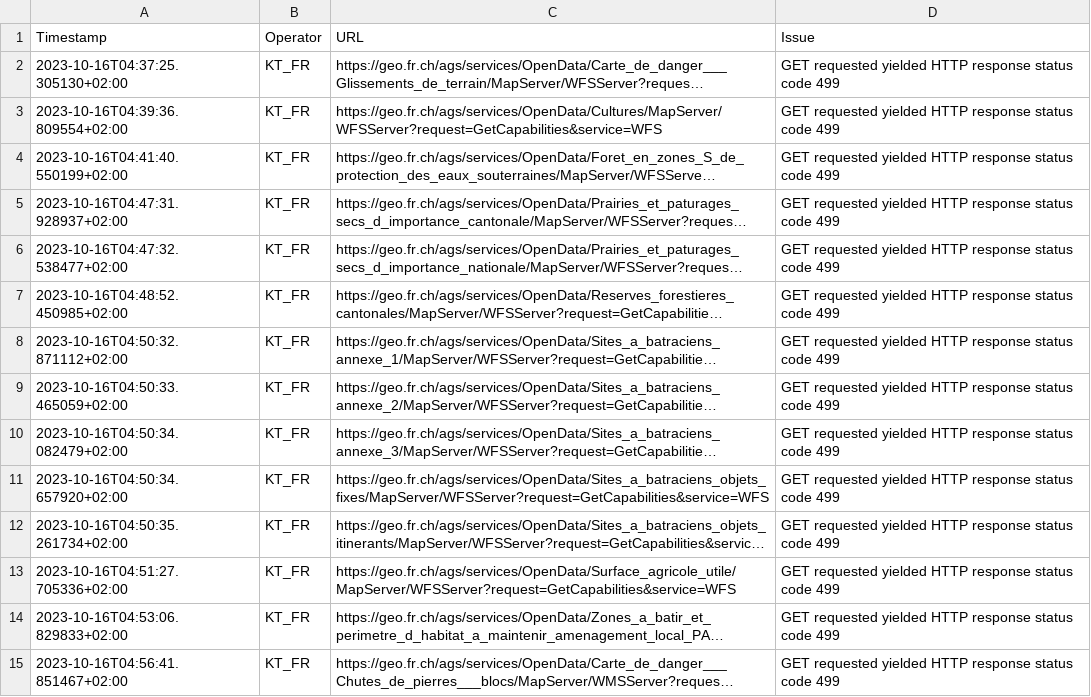
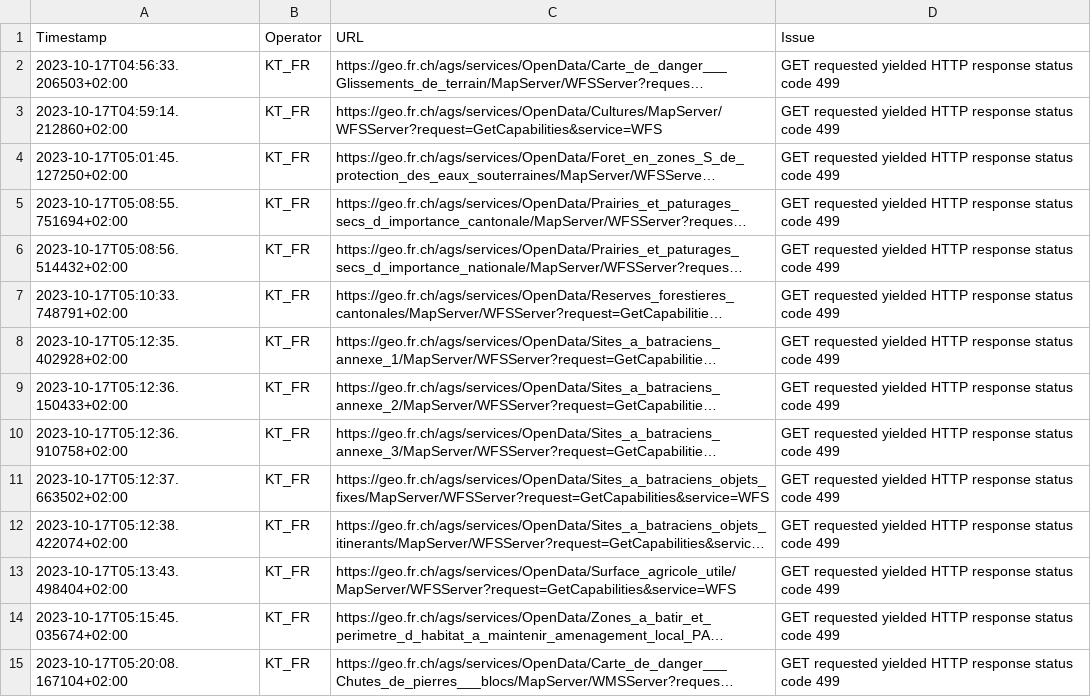
Before and after one commit to FHNW-IVGI/Geoharvester, a CSV file: scraper/tools/KT_FR_errors.csv, drawn as a sheet; only a part is shown; long unchanged cells end in …; the diff covers the shown part only; the diff names each change by its address in the sheet, - before the commit and + after, or states it on an @@ line.

Commit message:
Scraper done

```diff
--- a/scraper/tools/KT_FR_errors.csv
+++ b/scraper/tools/KT_FR_errors.csv
-A2 (Timestamp): 2023-10-16T04:37:25.305130+02:00
+A2 (Timestamp): 2023-10-17T04:56:33.206503+02:00
-A3 (Timestamp): 2023-10-16T04:39:36.809554+02:00
+A3 (Timestamp): 2023-10-17T04:59:14.212860+02:00
-A4 (Timestamp): 2023-10-16T04:41:40.550199+02:00
+A4 (Timestamp): 2023-10-17T05:01:45.127250+02:00
-A5 (Timestamp): 2023-10-16T04:47:31.928937+02:00
+A5 (Timestamp): 2023-10-17T05:08:55.751694+02:00
-A6 (Timestamp): 2023-10-16T04:47:32.538477+02:00
+A6 (Timestamp): 2023-10-17T05:08:56.514432+02:00
-A7 (Timestamp): 2023-10-16T04:48:52.450985+02:00
+A7 (Timestamp): 2023-10-17T05:10:33.748791+02:00
-A8 (Timestamp): 2023-10-16T04:50:32.871112+02:00
+A8 (Timestamp): 2023-10-17T05:12:35.402928+02:00
-A9 (Timestamp): 2023-10-16T04:50:33.465059+02:00
+A9 (Timestamp): 2023-10-17T05:12:36.150433+02:00
-A10 (Timestamp): 2023-10-16T04:50:34.082479+02:00
+A10 (Timestamp): 2023-10-17T05:12:36.910758+02:00
-A11 (Timestamp): 2023-10-16T04:50:34.657920+02:00
+A11 (Timestamp): 2023-10-17T05:12:37.663502+02:00
-A12 (Timestamp): 2023-10-16T04:50:35.261734+02:00
+A12 (Timestamp): 2023-10-17T05:12:38.422074+02:00
-A13 (Timestamp): 2023-10-16T04:51:27.705336+02:00
+A13 (Timestamp): 2023-10-17T05:13:43.498404+02:00
-A14 (Timestamp): 2023-10-16T04:53:06.829833+02:00
+A14 (Timestamp): 2023-10-17T05:15:45.035674+02:00
-A15 (Timestamp): 2023-10-16T04:56:41.851467+02:00
+A15 (Timestamp): 2023-10-17T05:20:08.167104+02:00
```
Also changed, not shown: 1 added row and 16 edited cells elsewhere in this file, scraper/tools/KT_BL_errors.csv, scraper/tools/KT_GE_errors.csv, 6 other files.
